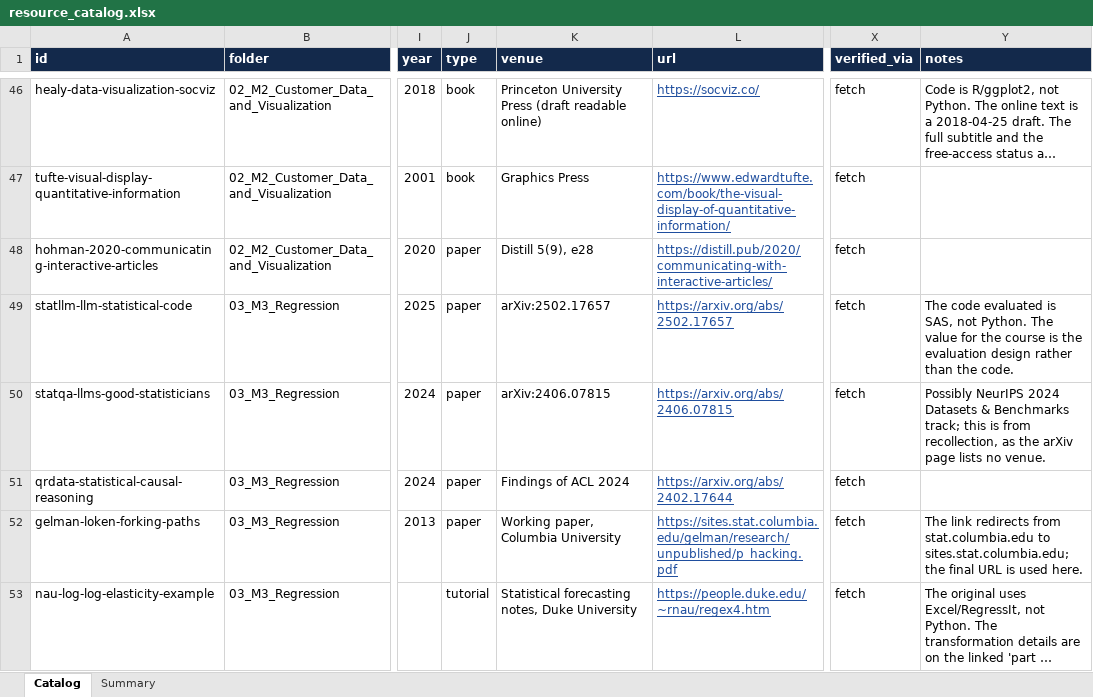
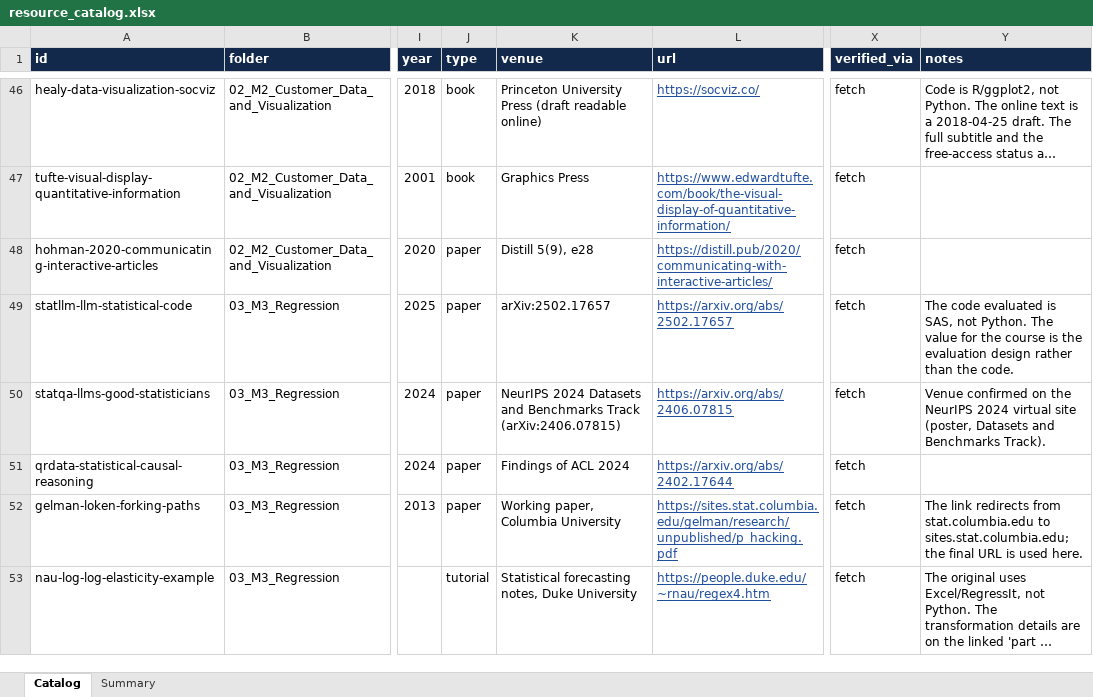
Before and after one commit to nene88991999/BADM534-Marketing-Analytics, an Excel workbook: 01_Resources/00_Index/resource_catalog.xlsx, sheet Catalog, drawn as a sheet; only a part is shown, gaps mark what is left out; long unchanged cells end in …; values as stored, in another font and other column widths than the file's, no borders; the diff covers the shown part only; the diff names each change by its address in the sheet, - before the commit and + after, or states it on an @@ line.

Commit message:
Expand lecture notes with recommender research and save slide preferences

```diff
--- a/01_Resources/00_Index/resource_catalog.xlsx (sheet Catalog)
+++ b/01_Resources/00_Index/resource_catalog.xlsx (sheet Catalog)
-K50 (venue): arXiv:2406.07815
+K50 (venue): NeurIPS 2024 Datasets and Benchmarks Track (arXiv:2406.07815)
-Y50 (notes): Possibly NeurIPS 2024 Datasets & Benchmarks track; this is from recollection, as the arXiv page lists no venue.
+Y50 (notes): Venue confirmed on the NeurIPS 2024 virtual site (poster, Datasets and Benchmarks Track).
```
Also changed, not shown: 16 added rows and 11 edited cells elsewhere in this sheet, sheet Summary, 47 other files.
